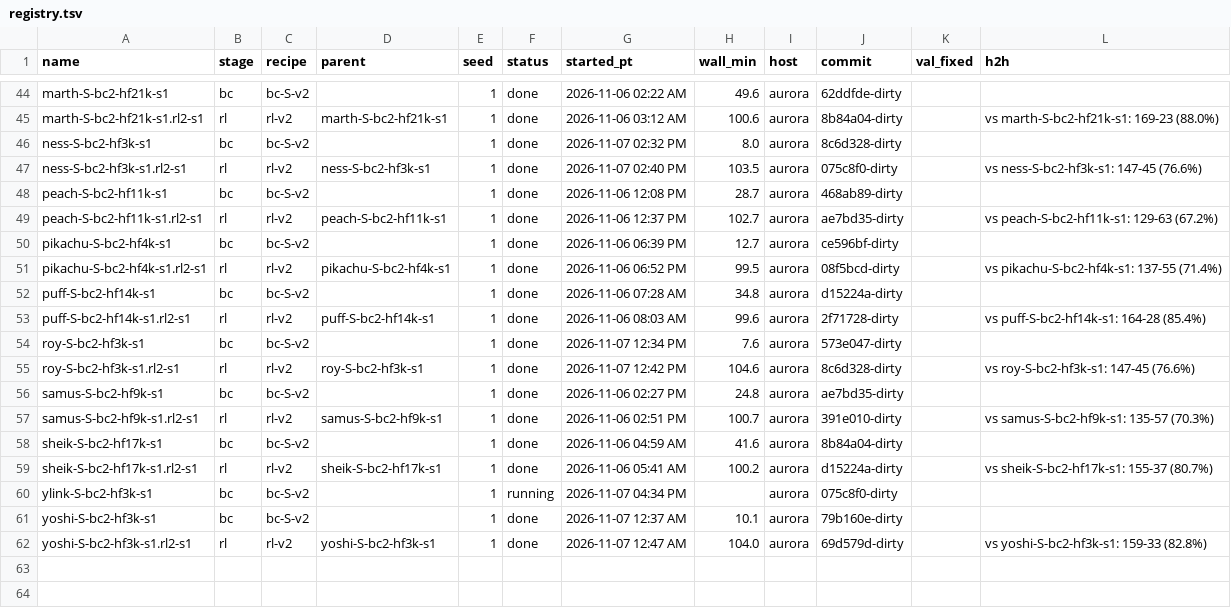
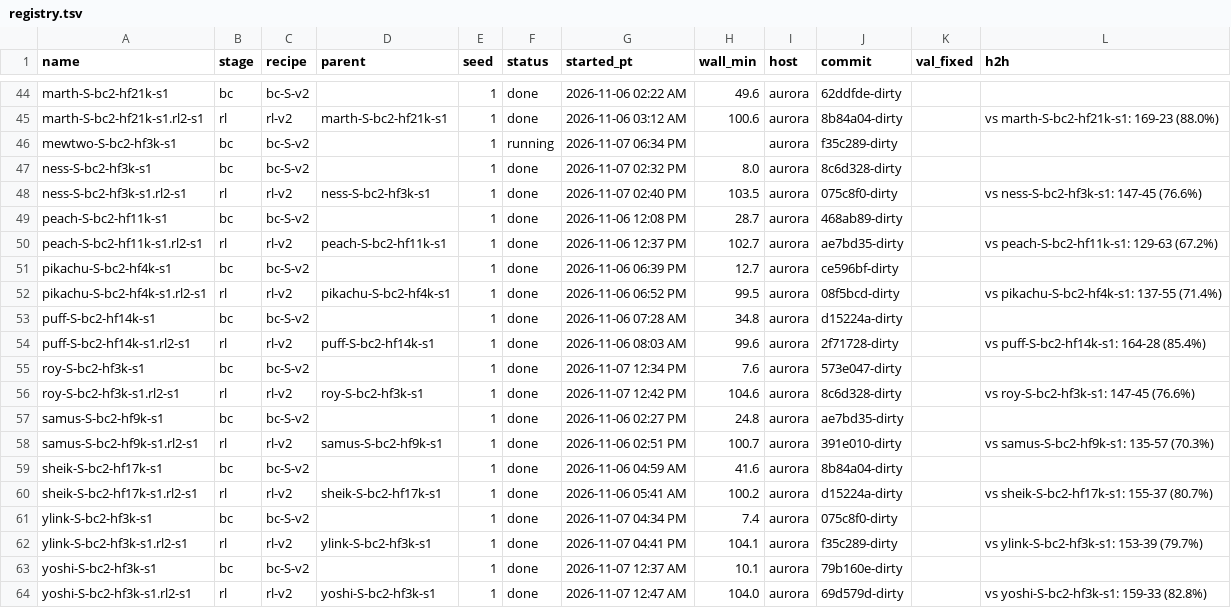
Before and after one commit to erickfm/MIMIC, a TSV file: runs/registry.tsv, drawn as a sheet; only a part is shown, gaps mark what is left out.

```diff
--- a/runs/registry.tsv
+++ b/runs/registry.tsv
@@ -45,2 +45,3 @@ marth-S-bc2-hf21k-s1	bc	bc-S-v2		1	done	2026-11-06 02:22 AM	49.6	aurora	62ddfde-
 marth-S-bc2-hf21k-s1.rl2-s1	rl	rl-v2	marth-S-bc2-hf21k-s1	1	done	2026-11-06 03:12 AM	100.6	aurora	8b84a04-dirty		vs marth-S-bc2-hf21k-s1: 169-23 (88.0%)
+mewtwo-S-bc2-hf3k-s1	bc	bc-S-v2		1	running	2026-11-07 06:34 PM		aurora	f35c289-dirty		
 ness-S-bc2-hf3k-s1	bc	bc-S-v2		1	done	2026-11-07 02:32 PM	8.0	aurora	8c6d328-dirty		
@@ -59,3 +60,4 @@ sheik-S-bc2-hf17k-s1	bc	bc-S-v2		1	done	2026-11-06 04:59 AM	41.6	aurora	8b84a04-
 sheik-S-bc2-hf17k-s1.rl2-s1	rl	rl-v2	sheik-S-bc2-hf17k-s1	1	done	2026-11-06 05:41 AM	100.2	aurora	d15224a-dirty		vs sheik-S-bc2-hf17k-s1: 155-37 (80.7%)
-ylink-S-bc2-hf3k-s1	bc	bc-S-v2		1	running	2026-11-07 04:34 PM		aurora	075c8f0-dirty		
+ylink-S-bc2-hf3k-s1	bc	bc-S-v2		1	done	2026-11-07 04:34 PM	7.4	aurora	075c8f0-dirty		
+ylink-S-bc2-hf3k-s1.rl2-s1	rl	rl-v2	ylink-S-bc2-hf3k-s1	1	done	2026-11-07 04:41 PM	104.1	aurora	f35c289-dirty		vs ylink-S-bc2-hf3k-s1: 153-39 (79.7%)
 yoshi-S-bc2-hf3k-s1	bc	bc-S-v2		1	done	2026-11-07 12:37 AM	10.1	aurora	79b160e-dirty		
```
Also changed, not shown: 4 other files.
